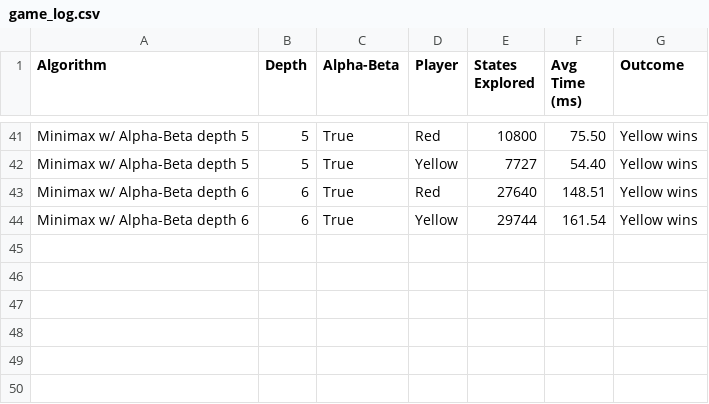
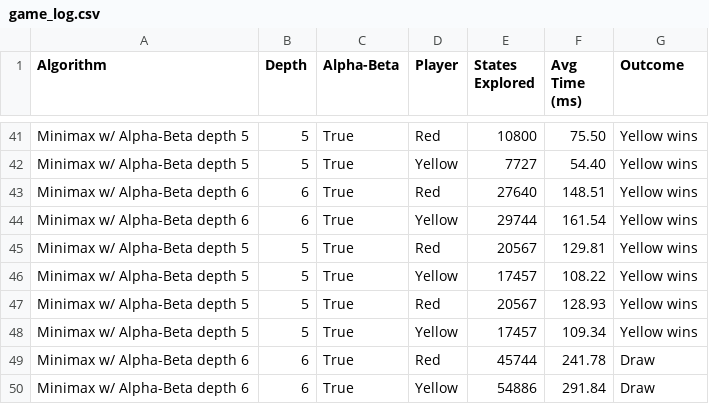
Before and after one commit to tylero07/4701-Connect-Four, a CSV file: game_log.csv, drawn as a sheet; only a part is shown, gaps mark what is left out.

```diff
--- a/game_log.csv
+++ b/game_log.csv
@@ -44 +44,7 @@ Minimax w/ Alpha-Beta depth 6,6,True,Red,27640,148.51,Yellow wins
 Minimax w/ Alpha-Beta depth 6,6,True,Yellow,29744,161.54,Yellow wins
+Minimax w/ Alpha-Beta depth 5,5,True,Red,20567,129.81,Yellow wins
+Minimax w/ Alpha-Beta depth 5,5,True,Yellow,17457,108.22,Yellow wins
+Minimax w/ Alpha-Beta depth 5,5,True,Red,20567,128.93,Yellow wins
+Minimax w/ Alpha-Beta depth 5,5,True,Yellow,17457,109.34,Yellow wins
+Minimax w/ Alpha-Beta depth 6,6,True,Red,45744,241.78,Draw
+Minimax w/ Alpha-Beta depth 6,6,True,Yellow,54886,291.84,Draw
```
Also changed, not shown: 5 other files.
